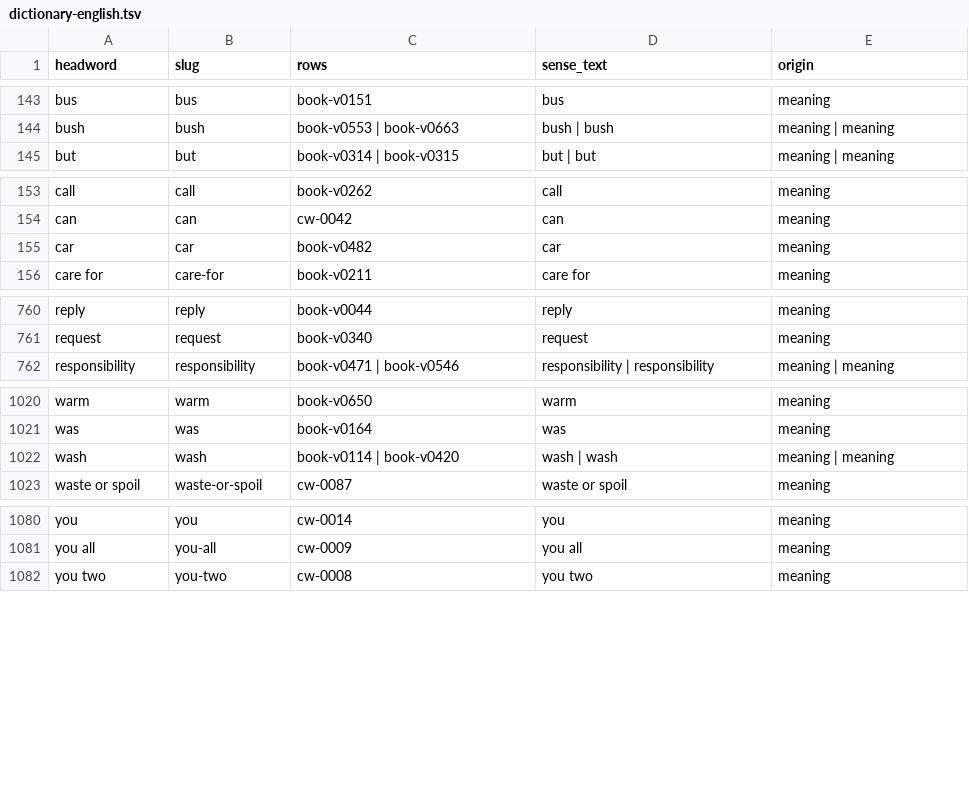
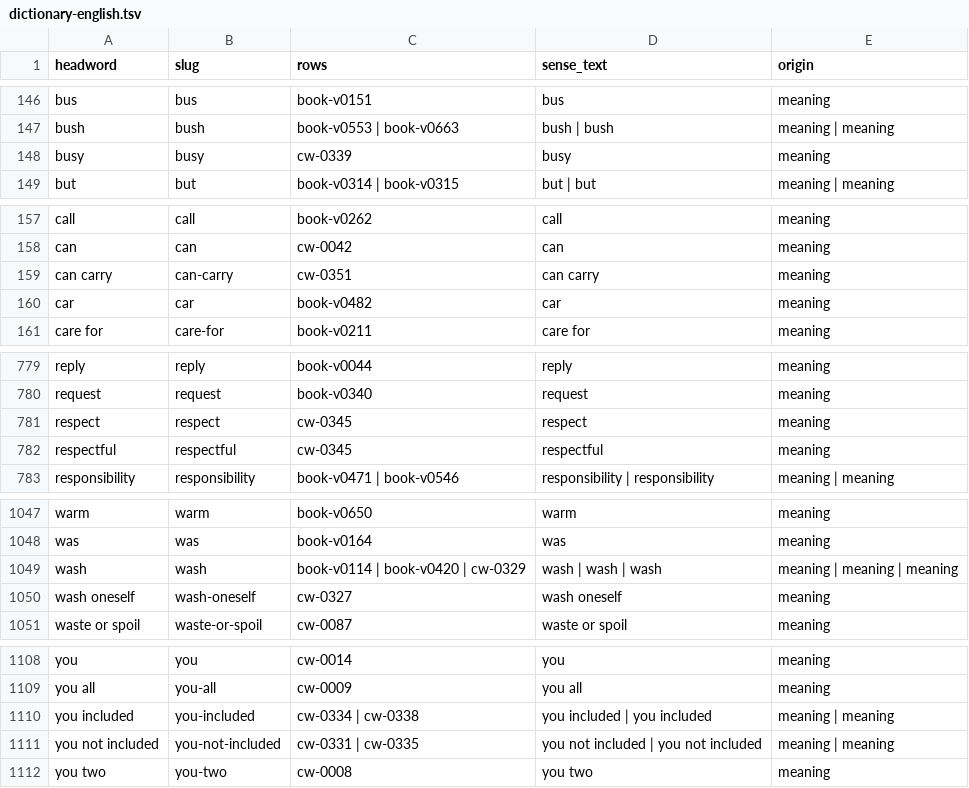
Before and after one commit to joakimandrew-cloud/lea-faka-tonga, a TSV file: src/premium/data/dictionary-english.tsv, drawn as a sheet; only a part is shown, gaps mark what is left out; the diff covers the shown part only.

```diff
--- a/src/premium/data/dictionary-english.tsv
+++ b/src/premium/data/dictionary-english.tsv
@@ -144,2 +147,3 @@ bus	bus	book-v0151	bus	meaning
 bush	bush	book-v0553 | book-v0663	bush | bush	meaning | meaning
+busy	busy	cw-0339	busy	meaning
 but	but	book-v0314 | book-v0315	but | but	meaning | meaning
@@ -154,2 +158,3 @@ call	call	book-v0262	call	meaning
 can	can	cw-0042	can	meaning
+can carry	can-carry	cw-0351	can carry	meaning
 car	car	book-v0482	car	meaning
@@ -761,2 +780,4 @@ reply	reply	book-v0044	reply	meaning
 request	request	book-v0340	request	meaning
+respect	respect	cw-0345	respect	meaning
+respectful	respectful	cw-0345	respectful	meaning
 responsibility	responsibility	book-v0471 | book-v0546	responsibility | responsibility	meaning | meaning
@@ -1021,3 +1048,4 @@ warm	warm	book-v0650	warm	meaning
 was	was	book-v0164	was	meaning
-wash	wash	book-v0114 | book-v0420	wash | wash	meaning | meaning
+wash	wash	book-v0114 | book-v0420 | cw-0329	wash | wash | wash	meaning | meaning | meaning
+wash oneself	wash-oneself	cw-0327	wash oneself	meaning
 waste or spoil	waste-or-spoil	cw-0087	waste or spoil	meaning
@@ -1081,2 +1109,4 @@ you	you	cw-0014	you	meaning
 you all	you-all	cw-0009	you all	meaning
+you included	you-included	cw-0334 | cw-0338	you included | you included	meaning | meaning
+you not included	you-not-included	cw-0331 | cw-0335	you not included | you not included	meaning | meaning
 you two	you-two	cw-0008	you two	meaning
```
Also changed, not shown: 23 added rows and 21 edited cells elsewhere in this file, 10 other files.
